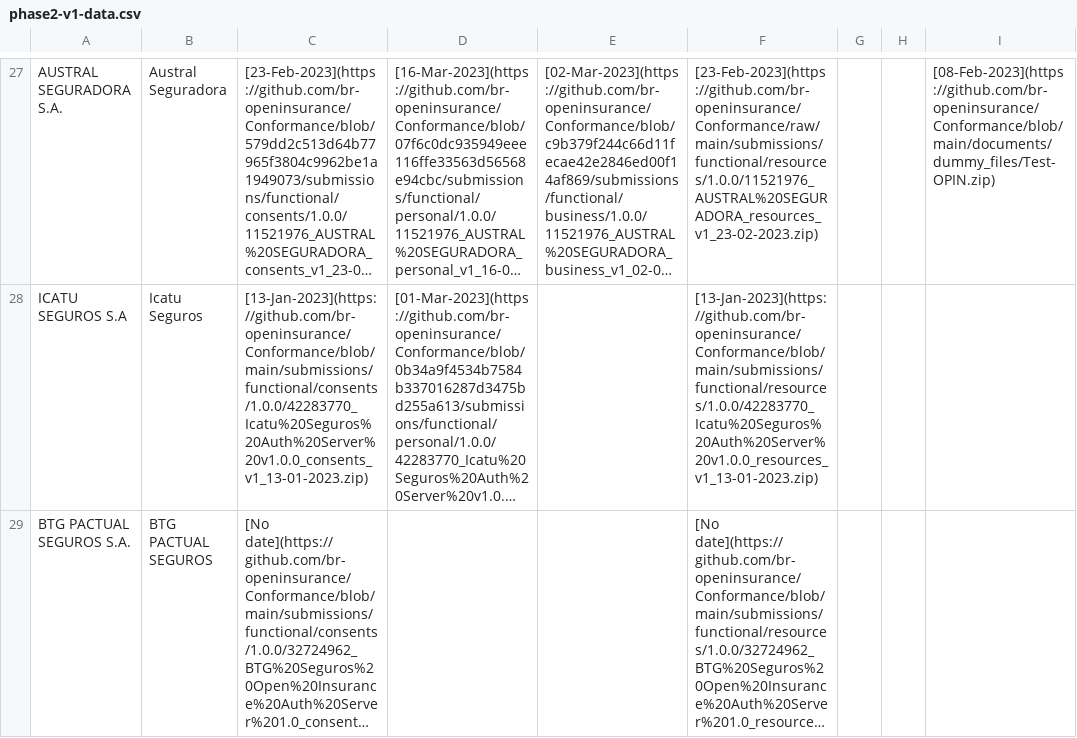
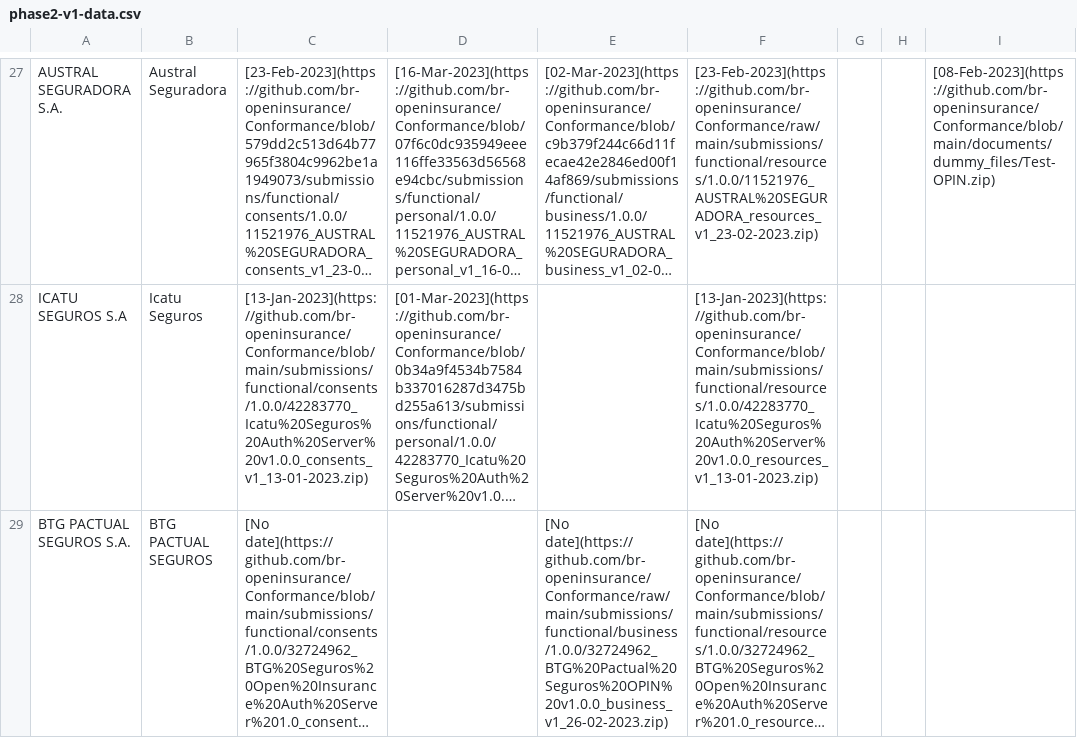
Before and after one commit to br-openinsurance/Conformance, a CSV file: results/phase2/v1/phase2-v1-data.csv, drawn as a sheet; only a part is shown, gaps mark what is left out; long unchanged cells end in …; the diff covers the shown part only; the diff names each change by its address in the sheet, - before the commit and + after, or states it on an @@ line.

Commit message:
conformance table routine - 28-03-2023

```diff
--- a/results/phase2/v1/phase2-v1-data.csv
+++ b/results/phase2/v1/phase2-v1-data.csv
-E29: (empty)
+E29: [No date](https://github.com/br-openinsurance/Conformance/raw/main/submissions/functional/business/1.0.0/32724962_BTG%20Pactual%20Seguros%20OPIN%20v1.0.0_business_v1_26-02-2023.zip)
```
Also changed, not shown: 1 edited cell elsewhere in this file, 1 other file.
